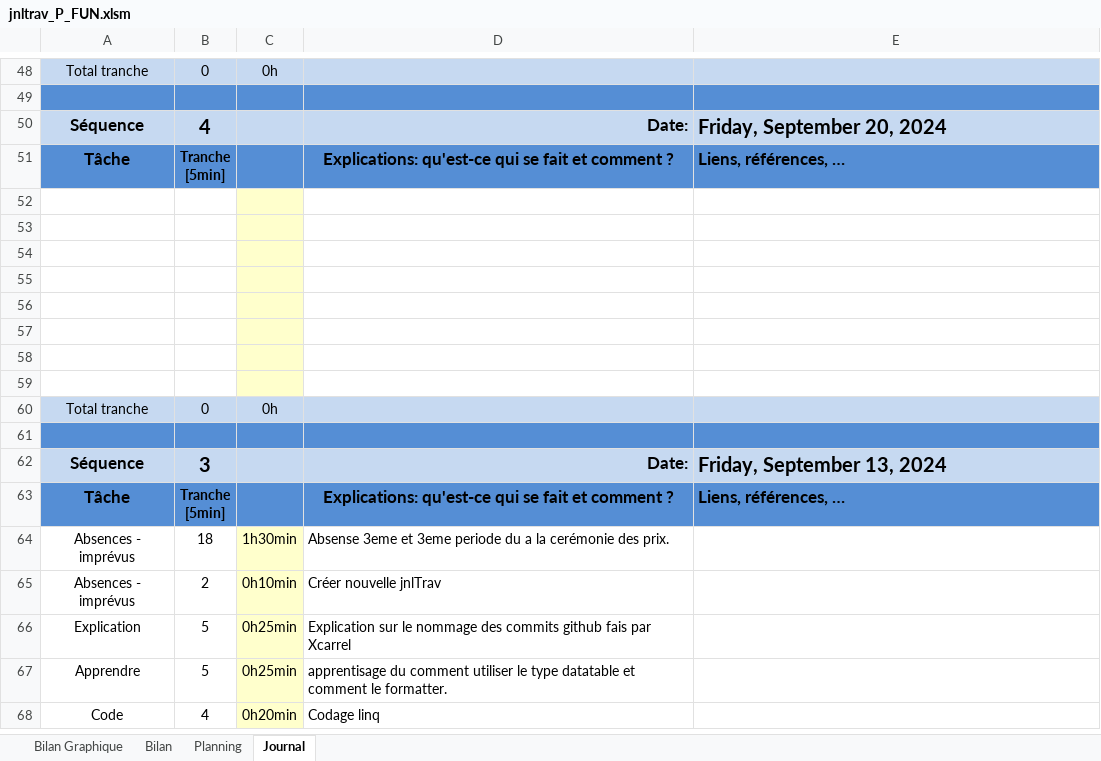
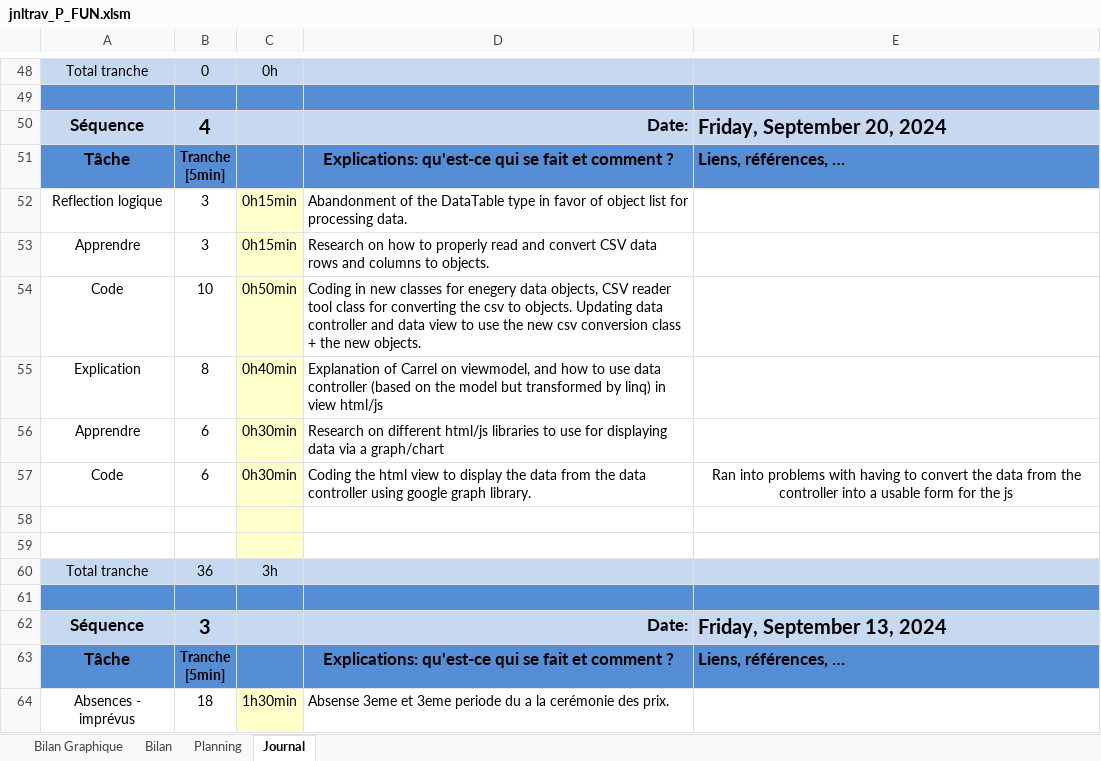
Before and after one commit to ethanschafstall/P_FUN_323, an Excel workbook: Docs/jnltrav_P_FUN.xlsm, sheet Journal, drawn as a sheet; only a part is shown, gaps mark what is left out; the shorter side is filled out with more unchanged rows; values as stored, in another font and other column widths than the file's, no borders; charts and pictures and conditional formats not drawn; removed rows and columns are numbered as before the commit, all else as after; the diff names each change by its address in the sheet, - before the commit and + after, or states it on an @@ line.

Commit message:
doc (jnltrav)
adds the work logs from 20.09.2024

```diff
--- a/Docs/jnltrav_P_FUN.xlsm (sheet Journal)
+++ b/Docs/jnltrav_P_FUN.xlsm (sheet Journal)
+row 52: Reflection logique | 3 | 0h15min | Abandonment of the DataTable type in favor of object list for processing data.
+row 53: Apprendre | 3 | 0h15min | Research on how to properly read and convert CSV data rows and columns to objects.
+row 54: Code | 10 | 0h50min | Coding in new classes for enegery data objects, CSV reader tool class for converting the csv to objects. Updating data controller and data view to use the new csv conversion class + the new objects.
+row 55: Explication | 8 | 0h40min | Explanation of Carrel on viewmodel, and how to use data controller (based on the model but transformed by linq) in view html/js
+row 56: Apprendre | 6 | 0h30min | Research on different html/js libraries to use for displaying data via a graph/chart
+row 57: Code | 6 | 0h30min | Coding the html view to display the data from the data controller using google graph library. | Ran into problems with having to convert the data from the controller into a usable form for the js
-row 54: (empty)
-row 55: (empty)
-row 56: (empty)
-row 57: (empty)
-row 58: (empty)
-row 59: (empty)
-B60: 0
+B60: 36
-C60: 0h
+C60: 3h
```
Also changed, not shown: formulas that keep their value, charts or pictures.
